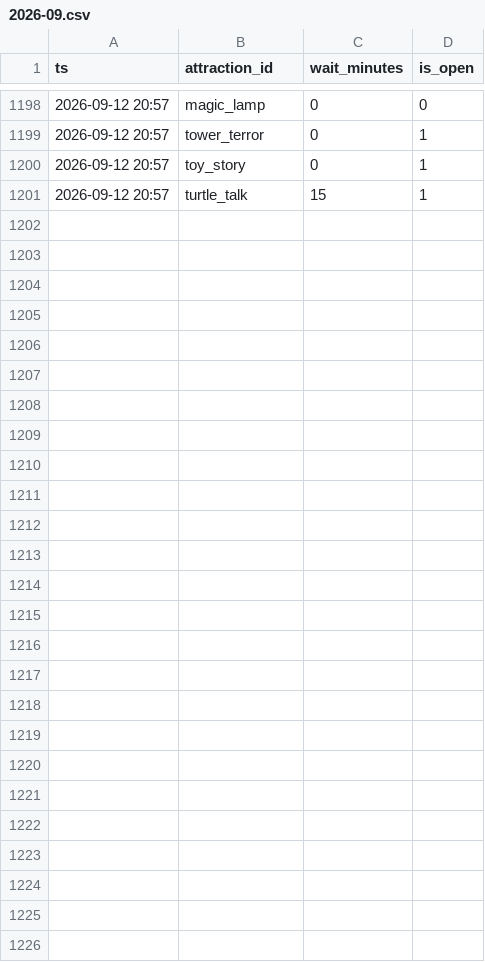
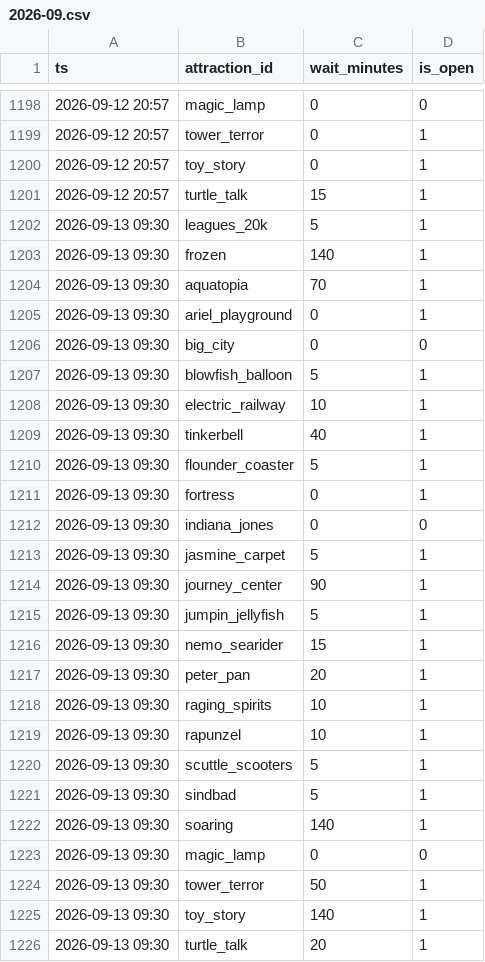
Before and after one commit to iori-tominaga/disny-plan, a CSV file: data/real_waits/2026-09.csv, drawn as a sheet; only a part is shown, gaps mark what is left out; the diff names each change by its address in the sheet, - before the commit and + after, or states it on an @@ line.

```diff
--- a/data/real_waits/2026-09.csv
+++ b/data/real_waits/2026-09.csv
+row 1202: 2026-09-13 09:30 | leagues_20k | 5 | 1
+row 1203: 2026-09-13 09:30 | frozen | 140 | 1
+row 1204: 2026-09-13 09:30 | aquatopia | 70 | 1
+row 1205: 2026-09-13 09:30 | ariel_playground | 0 | 1
+row 1206: 2026-09-13 09:30 | big_city | 0 | 0
+row 1207: 2026-09-13 09:30 | blowfish_balloon | 5 | 1
+row 1208: 2026-09-13 09:30 | electric_railway | 10 | 1
+row 1209: 2026-09-13 09:30 | tinkerbell | 40 | 1
+row 1210: 2026-09-13 09:30 | flounder_coaster | 5 | 1
+row 1211: 2026-09-13 09:30 | fortress | 0 | 1
+row 1212: 2026-09-13 09:30 | indiana_jones | 0 | 0
+row 1213: 2026-09-13 09:30 | jasmine_carpet | 5 | 1
+row 1214: 2026-09-13 09:30 | journey_center | 90 | 1
+row 1215: 2026-09-13 09:30 | jumpin_jellyfish | 5 | 1
+row 1216: 2026-09-13 09:30 | nemo_searider | 15 | 1
+row 1217: 2026-09-13 09:30 | peter_pan | 20 | 1
+row 1218: 2026-09-13 09:30 | raging_spirits | 10 | 1
+row 1219: 2026-09-13 09:30 | rapunzel | 10 | 1
+row 1220: 2026-09-13 09:30 | scuttle_scooters | 5 | 1
+row 1221: 2026-09-13 09:30 | sindbad | 5 | 1
+row 1222: 2026-09-13 09:30 | soaring | 140 | 1
+row 1223: 2026-09-13 09:30 | magic_lamp | 0 | 0
+row 1224: 2026-09-13 09:30 | tower_terror | 50 | 1
+row 1225: 2026-09-13 09:30 | toy_story | 140 | 1
+row 1226: 2026-09-13 09:30 | turtle_talk | 20 | 1
```
